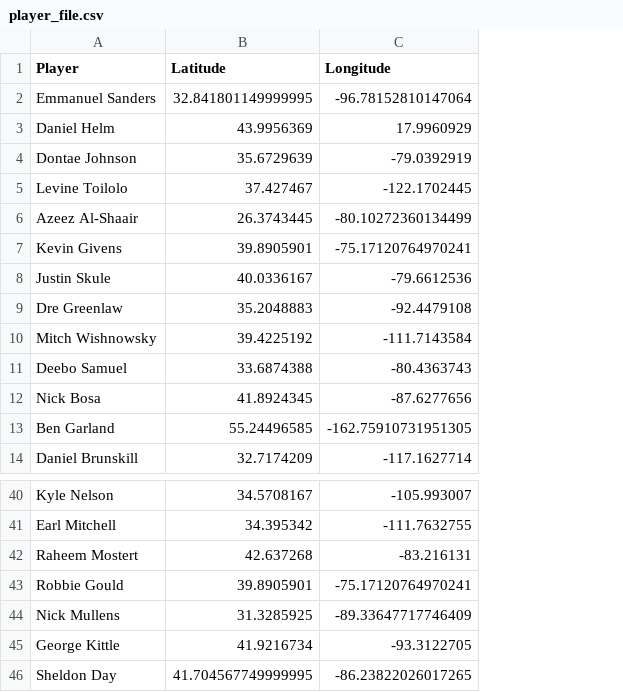
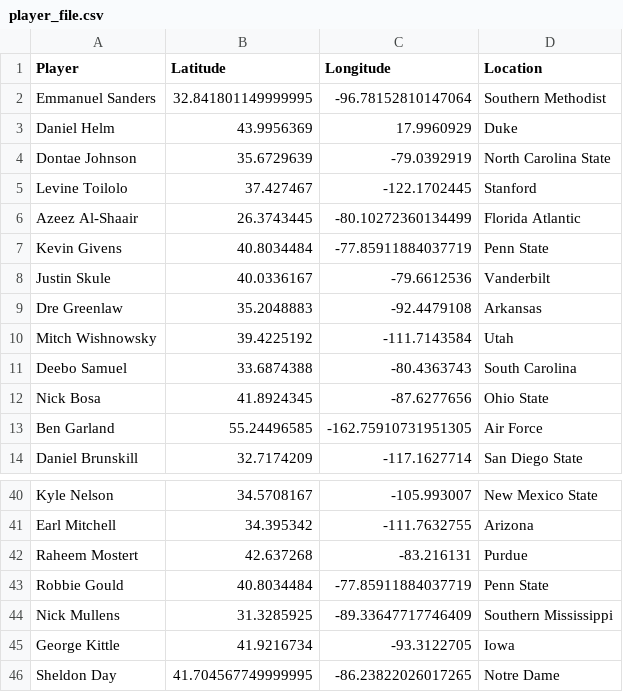
Before and after one commit to LucasStevenson/Python-Libs, a CSV file: WebScraping/49ersScrape/player_file.csv, drawn as a sheet; only a part is shown, gaps mark what is left out; the diff names each change by its address in the sheet, - before the commit and + after, or states it on an @@ line.

Commit message:
plotted the locations on US map

```diff
--- a/WebScraping/49ersScrape/player_file.csv
+++ b/WebScraping/49ersScrape/player_file.csv
+column D (Location), rows 2-14: Southern Methodist | Duke | North Carolina State | Stanford | Florida Atlantic | Penn State | Vanderbilt | Arkansas | Utah | South Carolina | Ohio State | Air Force | San Diego State; rows 40-46: New Mexico State | Arizona | Purdue | Penn State | Southern Mississippi | Iowa | Notre Dame
-B7 (Latitude): 39.8905901
+B7 (Latitude): 40.8034484
-C7 (Longitude): -75.17120764970241
+C7 (Longitude): -77.85911884037719
-B43 (Latitude): 39.8905901
+B43 (Latitude): 40.8034484
-C43 (Longitude): -75.17120764970241
+C43 (Longitude): -77.85911884037719
```
Also changed, not shown: 1 other file.
